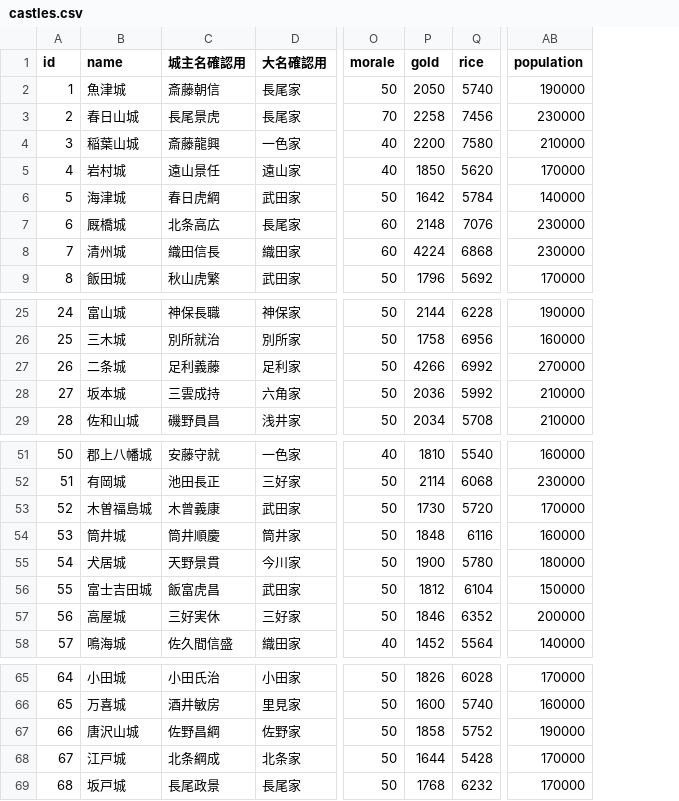
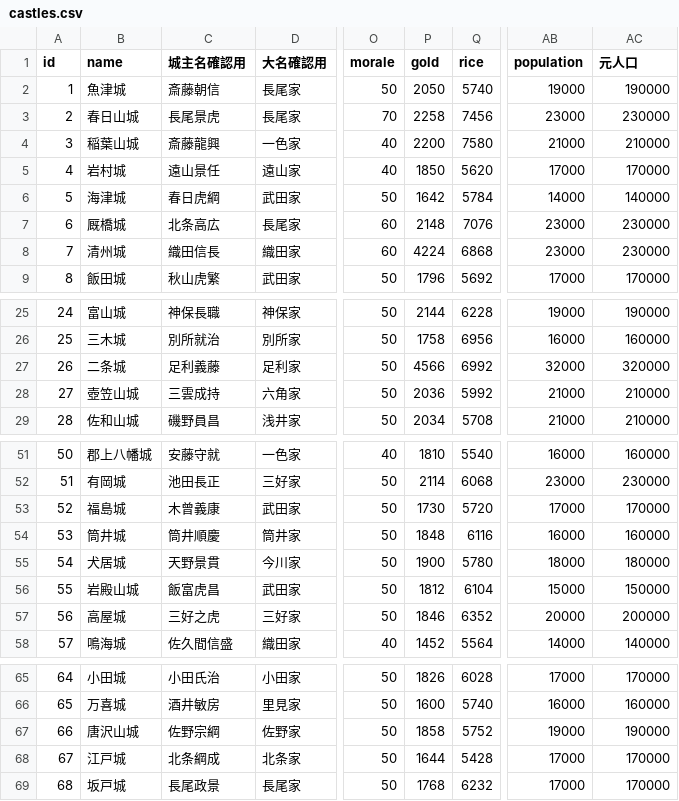
Before and after one commit to actrsys/sengoku-hadou, a CSV file: data/scenarios/1562_kiyosudoumei/castles.csv, drawn as a sheet; only a part is shown, gaps mark what is left out; addresses are those after the commit; the diff covers the shown part only; the diff names each change by its address in the sheet, - before the commit and + after, or states it on an @@ line.

```diff
--- a/data/scenarios/1562_kiyosudoumei/castles.csv
+++ b/data/scenarios/1562_kiyosudoumei/castles.csv
+column AB (population), rows 2-9: 19000 | 23000 | 21000 | 17000 | 14000 | 23000 | 23000 | 17000; rows 25-29: 19000 | 16000 | 32000 | 21000 | 21000; rows 51-58: 16000 | 23000 | 17000 | 16000 | 18000 | 15000 | 20000 | 14000; rows 65-69: 17000 | 16000 | 19000 | 17000 | 17000
-AC1: population
+AC1: 元人口
-P27 (gold): 4266
+P27 (gold): 4566
-AC27 (元人口): 270000
+AC27 (元人口): 320000
-B28 (name): 坂本城
+B28 (name): 壺笠山城
-B53 (name): 木曽福島城
+B53 (name): 福島城
-B56 (name): 富士吉田城
+B56 (name): 岩殿山城
-C57 (城主名確認用): 三好実休
+C57 (城主名確認用): 三好之虎
-C67 (城主名確認用): 佐野昌綱
+C67 (城主名確認用): 佐野宗綱
```
Also changed, not shown: 3 edited cells elsewhere in this file, data/scenarios/1560_okehazama/castles.csv.
